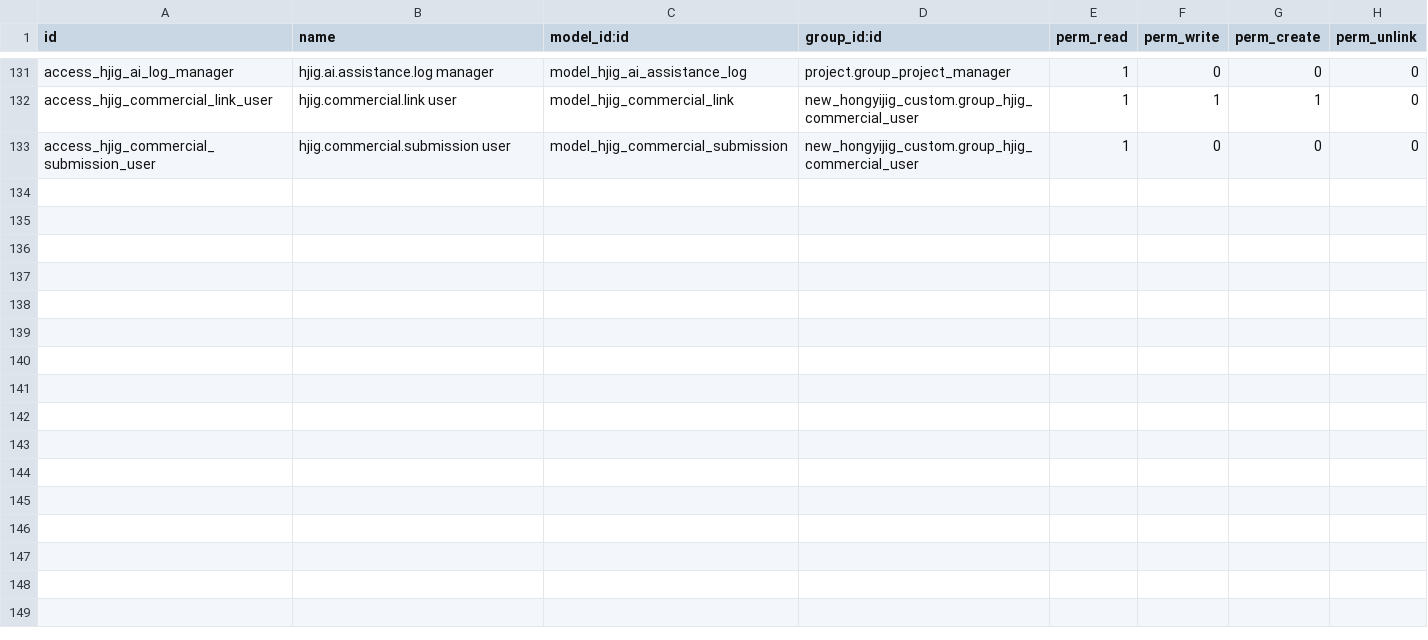
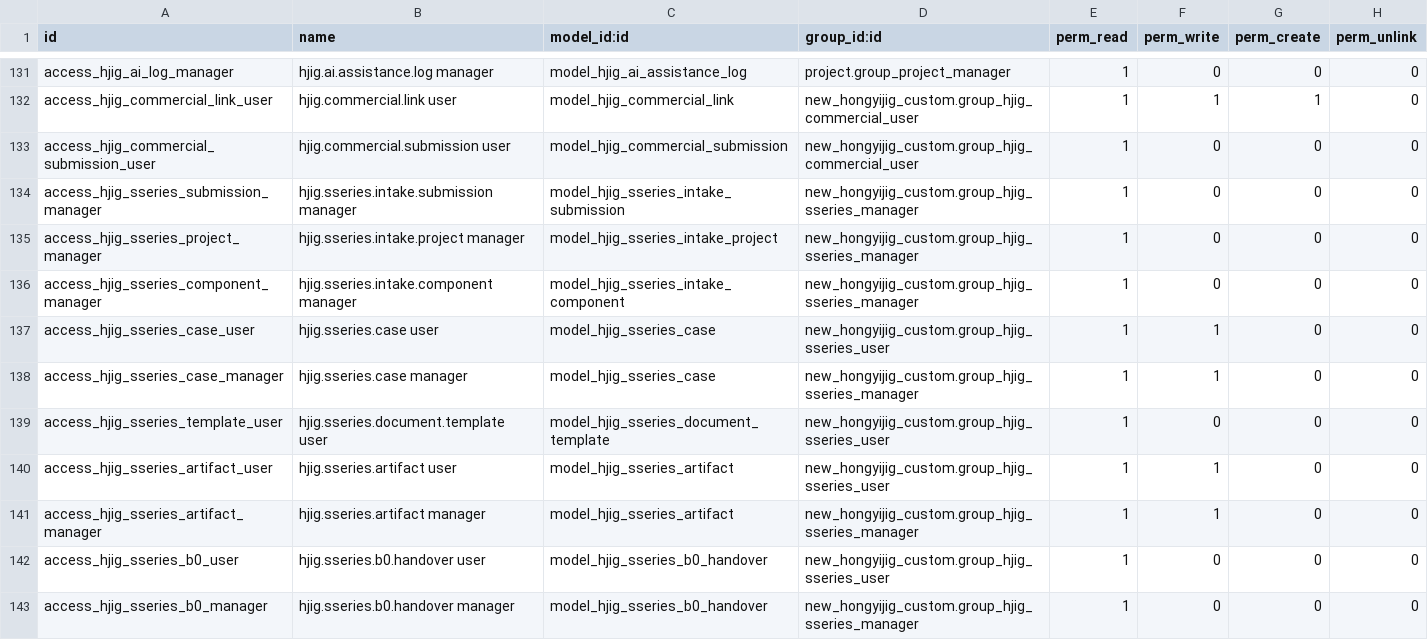
Before and after one commit to HongyijigTech/new_hongyijig_custom, a CSV file: security/ir.model.access.csv, drawn as a sheet; only a part is shown, gaps mark what is left out.

```diff
--- a/security/ir.model.access.csv
+++ b/security/ir.model.access.csv
@@ -133 +133,11 @@
 "access_hjig_commercial_submission_user","hjig.commercial.submission user","model_hjig_commercial_submission","new_hongyijig_custom.group_hjig_commercial_user",1,0,0,0
+"access_hjig_sseries_submission_manager","hjig.sseries.intake.submission manager","model_hjig_sseries_intake_submission","new_hongyijig_custom.group_hjig_sseries_manager",1,0,0,0
+"access_hjig_sseries_project_manager","hjig.sseries.intake.project manager","model_hjig_sseries_intake_project","new_hongyijig_custom.group_hjig_sseries_manager",1,0,0,0
+"access_hjig_sseries_component_manager","hjig.sseries.intake.component manager","model_hjig_sseries_intake_component","new_hongyijig_custom.group_hjig_sseries_manager",1,0,0,0
+"access_hjig_sseries_case_user","hjig.sseries.case user","model_hjig_sseries_case","new_hongyijig_custom.group_hjig_sseries_user",1,1,0,0
+"access_hjig_sseries_case_manager","hjig.sseries.case manager","model_hjig_sseries_case","new_hongyijig_custom.group_hjig_sseries_manager",1,1,0,0
+"access_hjig_sseries_template_user","hjig.sseries.document.template user","model_hjig_sseries_document_template","new_hongyijig_custom.group_hjig_sseries_user",1,0,0,0
+"access_hjig_sseries_artifact_user","hjig.sseries.artifact user","model_hjig_sseries_artifact","new_hongyijig_custom.group_hjig_sseries_user",1,1,0,0
+"access_hjig_sseries_artifact_manager","hjig.sseries.artifact manager","model_hjig_sseries_artifact","new_hongyijig_custom.group_hjig_sseries_manager",1,1,0,0
+"access_hjig_sseries_b0_user","hjig.sseries.b0.handover user","model_hjig_sseries_b0_handover","new_hongyijig_custom.group_hjig_sseries_user",1,0,0,0
+"access_hjig_sseries_b0_manager","hjig.sseries.b0.handover manager","model_hjig_sseries_b0_handover","new_hongyijig_custom.group_hjig_sseries_manager",1,0,0,0
```
Also changed, not shown: 36 other files.
